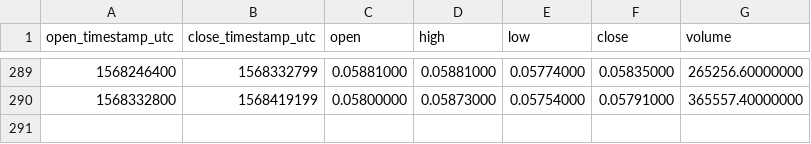
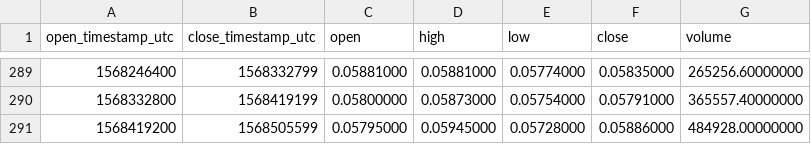
Before and after one commit to cryptobigbro/binance-XLMPAX, a CSV file: binance-XLMPAX-1d.csv, drawn as a sheet; only a part is shown, gaps mark what is left out; the diff names each change by its address in the sheet, - before the commit and + after, or states it on an @@ line.

```diff
--- a/binance-XLMPAX-1d.csv
+++ b/binance-XLMPAX-1d.csv
+row 291: 1568419200 | 1568505599 | 0.05795000 | 0.05945000 | 0.05728000 | 0.05886000 | 484928.00000000
```
Also changed, not shown: binance-XLMPAX-1h.csv.
